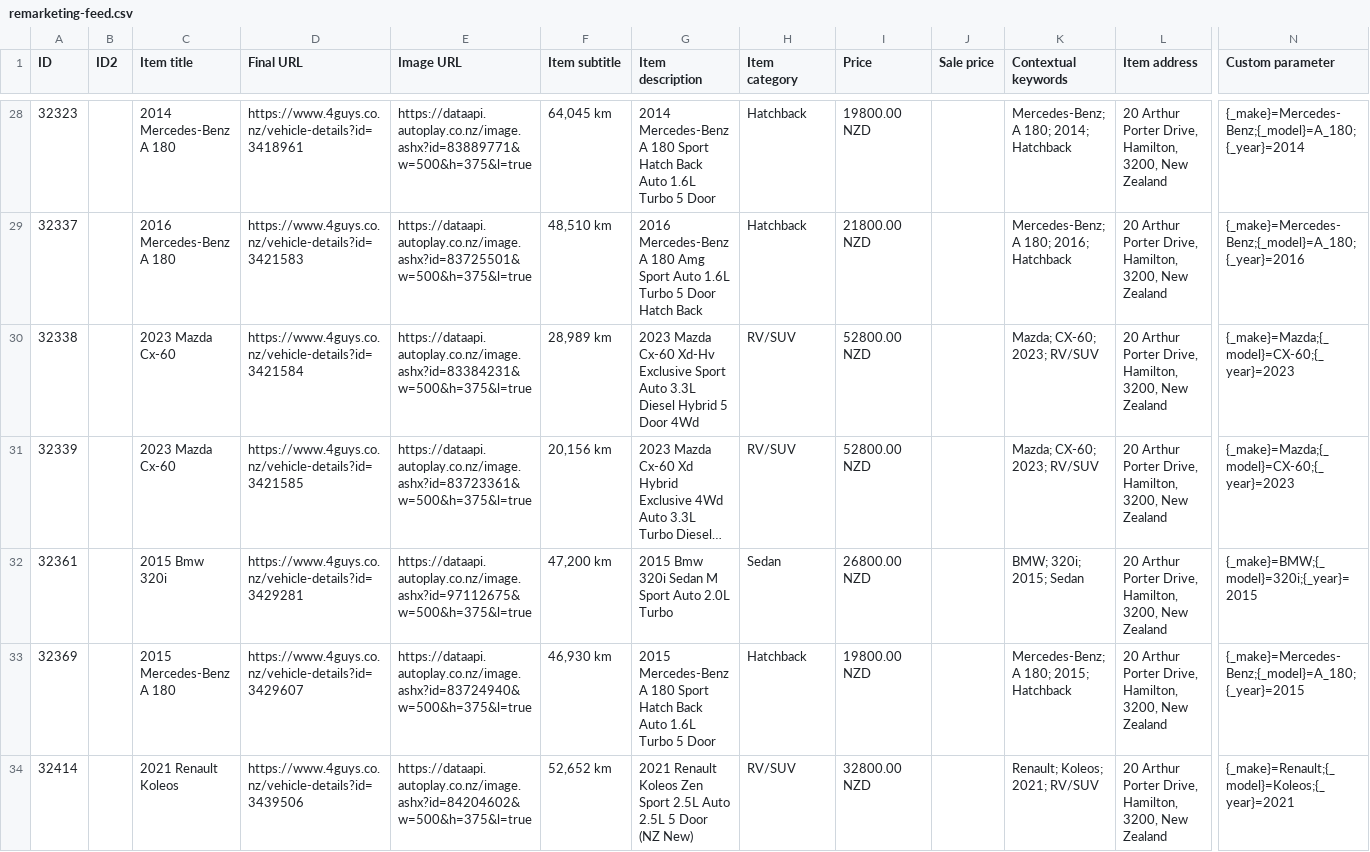
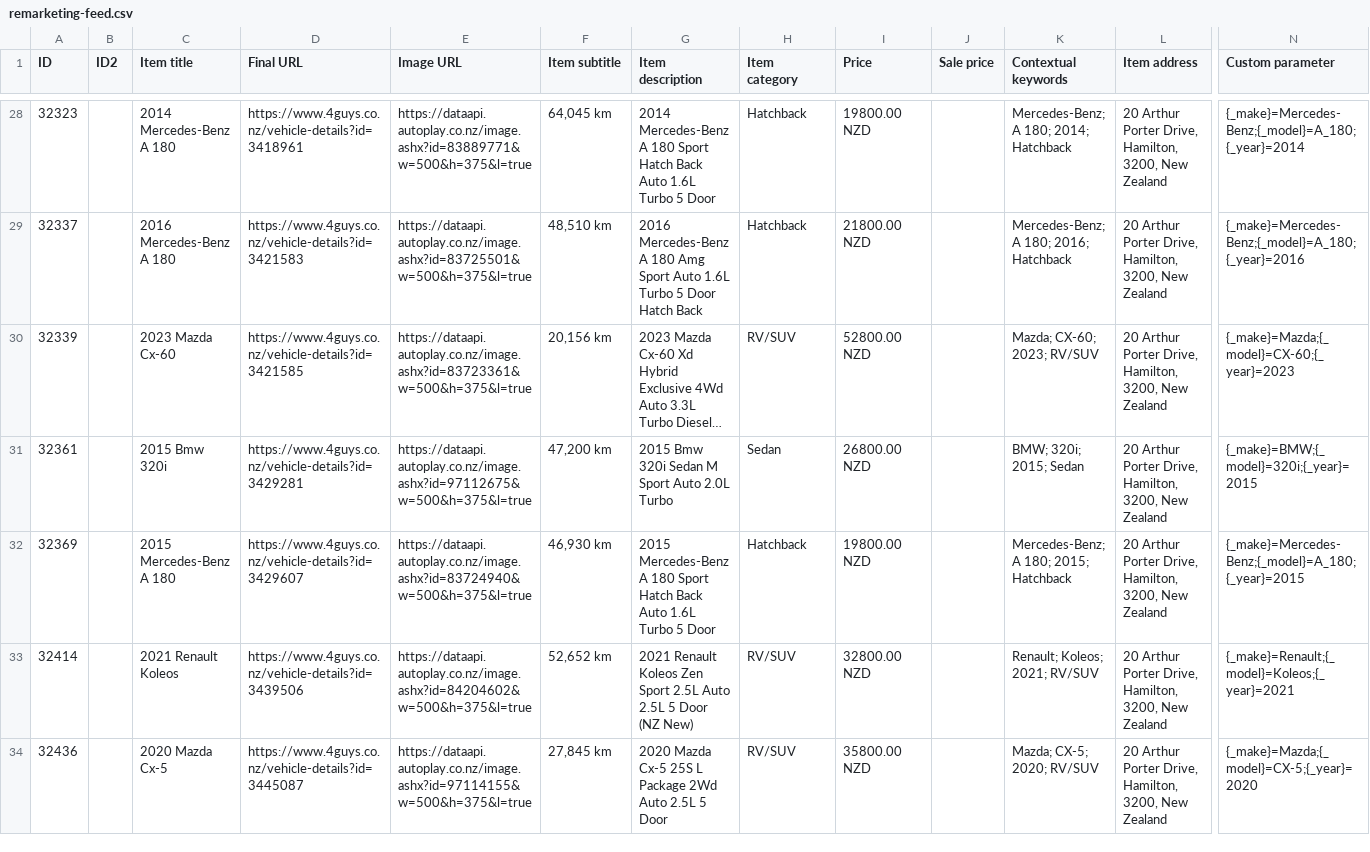
Before and after one commit to enquiries-svg/4guys-sitemap, a CSV file: remarketing-feed.csv, drawn as a sheet; only a part is shown, gaps mark what is left out; the shorter side is filled out with more unchanged rows; long unchanged cells end in …; rows hold the shown columns only; the diff covers the shown part only; the diff names each change by its address in the sheet, - before the commit and + after, or states it on an @@ line.

```diff
--- a/remarketing-feed.csv
+++ b/remarketing-feed.csv
-row 30: 32338 |  | 2023 Mazda Cx-60 | https://www.4guys.co.nz/vehicle-details?id=3421584 | https://dataapi.autoplay.co.nz/image.ashx?id=83384231&w=500&h=375&l=true | 28,989 km | 2023 Mazda Cx-60 Xd-Hv Exclusive Sport Auto 3.3L Diesel Hybrid 5 Door 4Wd | RV/SUV | 52800.00 NZD |  | Mazda; CX-60; 2023; RV/SUV | 20 Arthur Porter Drive, Hamilton, 3200, New Zealand | {_make}=Mazda;{_model}=CX-60;{_year}=2023
```
Also changed, not shown: 4 removed rows and 1 edited cell elsewhere in this file, 1 other file.
